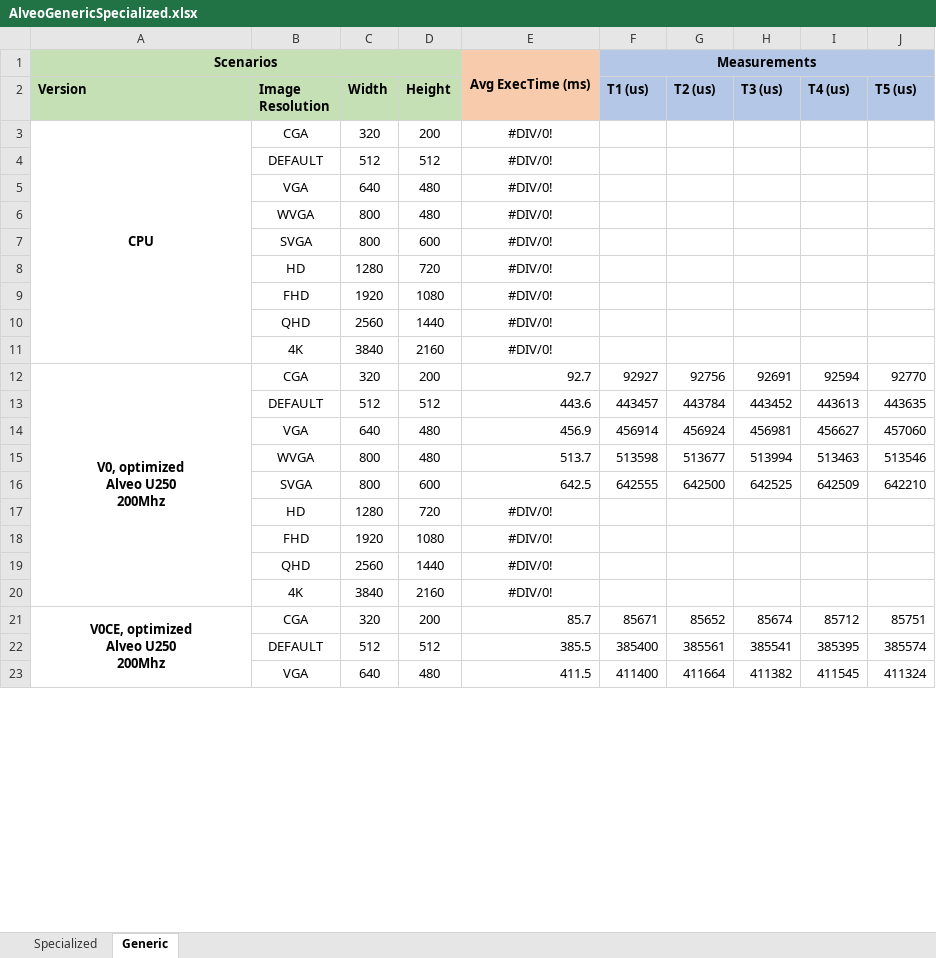
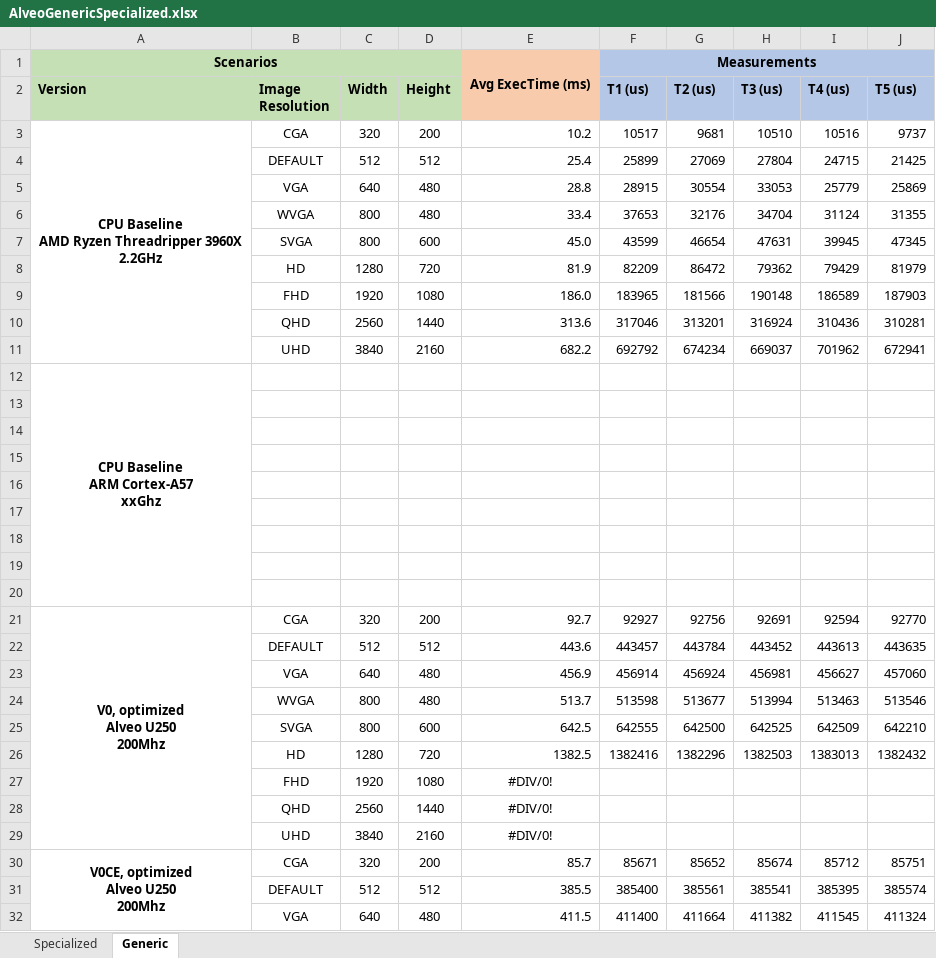
Before and after one commit to tiagolascasas/wonderland, an Excel workbook: TaskgraphsEdgeDetect/AlveoGenericSpecialized.xlsx, sheet Generic, drawn as a sheet; only a part is shown; values as stored, in another font and other column widths than the file's, no borders; removed rows and columns are numbered as before the commit, all else as after; ↵ is a line break in a cell; the diff covers the shown part only; the diff names each change by its address in the sheet, - before the commit and + after, or states it on an @@ line.

```diff
--- a/TaskgraphsEdgeDetect/AlveoGenericSpecialized.xlsx (sheet Generic)
+++ b/TaskgraphsEdgeDetect/AlveoGenericSpecialized.xlsx (sheet Generic)
-row 3: CPU | CGA | 320 | 200 | #DIV/0!
+row 3: CPU Baseline ↵ AMD Ryzen Threadripper 3960X ↵ 2.2GHz | CGA | 320 | 200 | 10.2 | 10517 | 9681 | 10510 | 10516 | 9737
+row 4:  | DEFAULT | 512 | 512 | 25.4 | 25899 | 27069 | 27804 | 24715 | 21425
+row 5:  | VGA | 640 | 480 | 28.8 | 28915 | 30554 | 33053 | 25779 | 25869
+row 6:  | WVGA | 800 | 480 | 33.4 | 37653 | 32176 | 34704 | 31124 | 31355
+row 7:  | SVGA | 800 | 600 | 45.0 | 43599 | 46654 | 47631 | 39945 | 47345
+row 8:  | HD | 1280 | 720 | 81.9 | 82209 | 86472 | 79362 | 79429 | 81979
+row 9:  | FHD | 1920 | 1080 | 186.0 | 183965 | 181566 | 190148 | 186589 | 187903
+row 10:  | QHD | 2560 | 1440 | 313.6 | 317046 | 313201 | 316924 | 310436 | 310281
+row 11:  | UHD | 3840 | 2160 | 682.2 | 692792 | 674234 | 669037 | 701962 | 672941
+row 12: CPU Baseline ↵ ARM Cortex-A57 ↵ xxGhz
-row 13:  | DEFAULT | 512 | 512 | #DIV/0!
+row 13: (empty)
-row 14:  | VGA | 640 | 480 | #DIV/0!
+row 14: (empty)
-row 15:  | WVGA | 800 | 480 | #DIV/0!
+row 15: (empty)
-row 16:  | SVGA | 800 | 600 | #DIV/0!
+row 16: (empty)
-row 17:  | HD | 1280 | 720 | #DIV/0!
+row 17: (empty)
-row 18:  | FHD | 1920 | 1080 | #DIV/0!
+row 18: (empty)
-row 19:  | QHD | 2560 | 1440 | #DIV/0!
+row 19: (empty)
-row 20:  | 4K | 3840 | 2160 | #DIV/0!
+row 20: (empty)
-row 17:  | HD | 1280 | 720 | #DIV/0!
+row 26:  | HD | 1280 | 720 | 1382.5 | 1382416 | 1382296 | 1382503 | 1383013 | 1382432
-B29 (Image Resolution): 4K
+B29 (Image Resolution): UHD
```
Also changed, not shown: 1 added row, 1 removed row and 1 edited cell elsewhere in this sheet, formulas that keep their value, 1 other file.
